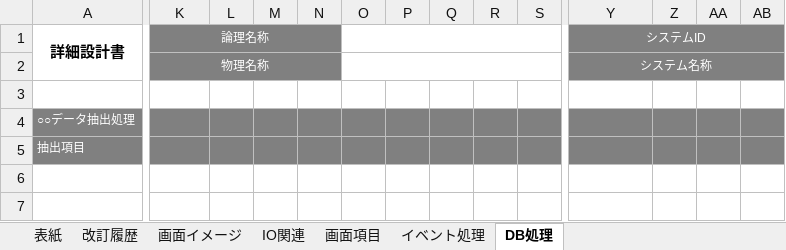
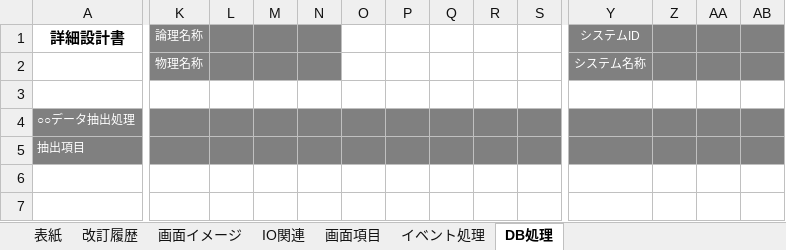
Before and after one commit to mikachanpane/BuntaTakaoka, an Excel workbook: 詳細設計書_課題用.xlsx, sheet DB処理, drawn as a sheet; only a part is shown, gaps mark what is left out; values as stored, in another font and other column widths than the file's, no borders; the diff covers the shown part only; the diff names each change by its address in the sheet, - before the commit and + after, or states it on an @@ line.

```diff
--- a/詳細設計書_課題用.xlsx (sheet DB処理)
+++ b/詳細設計書_課題用.xlsx (sheet DB処理)
-A1:J2 merged
-K1:N1 merged
-O1:X1 merged
-Y1:AB1 merged
-K2:N2 merged
-O2:X2 merged
-Y2:AB2 merged
```
Also changed, not shown: merged cells elsewhere in this sheet, sheet 画面項目, sheet 改訂履歴, sheet IO関連, sheet イベント処理, sheet 画面イメージ, sheet 表紙, charts or pictures.
